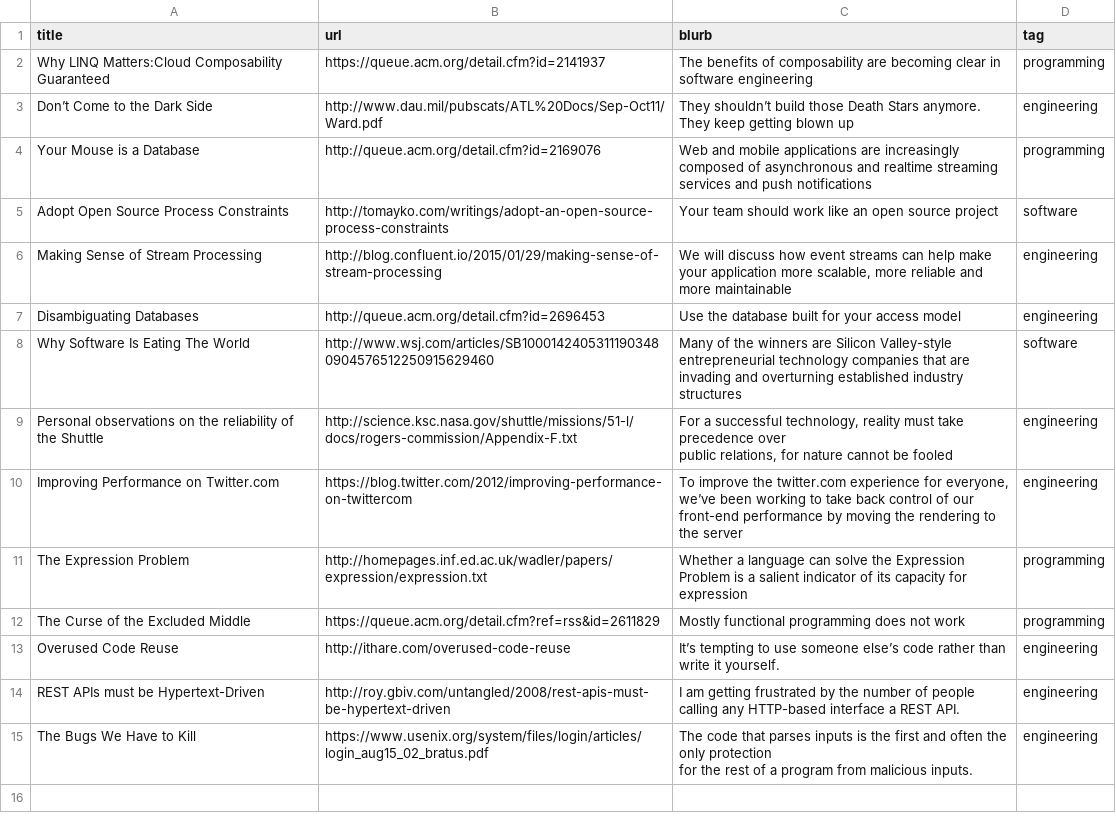
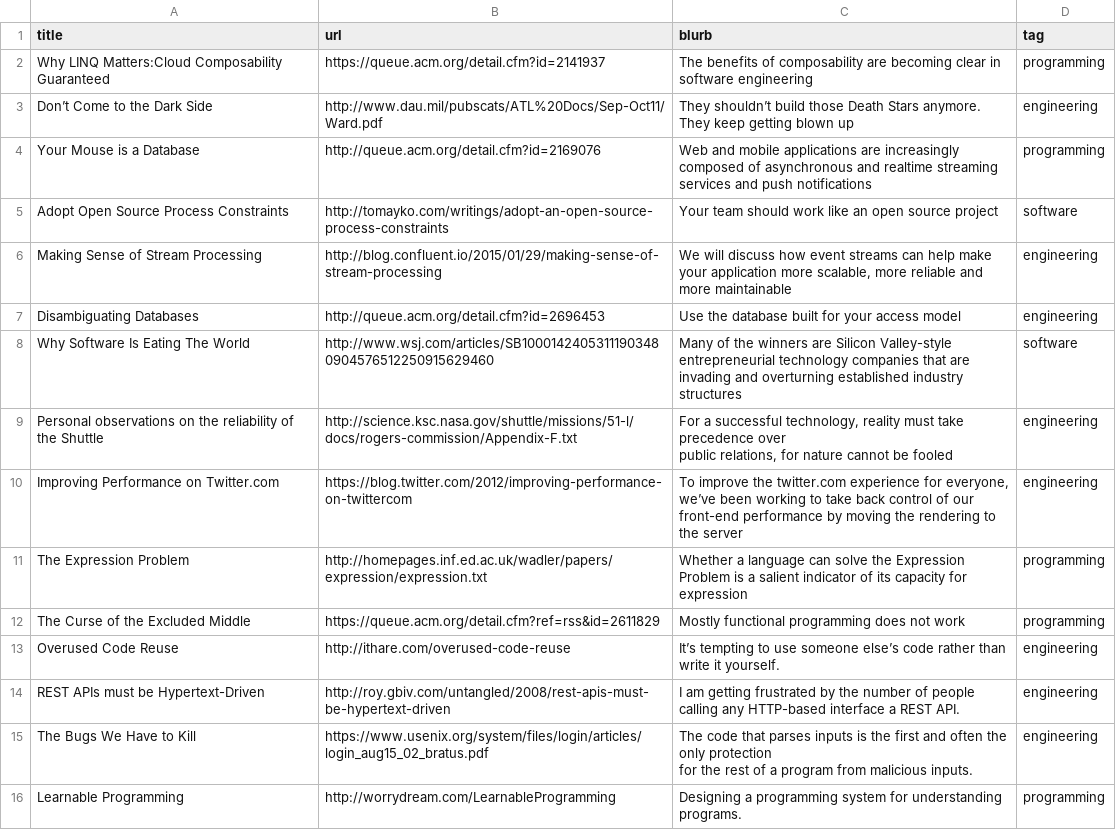
Before and after one commit to griffio/griffio.github.io, a CSV file: _data/techarticles.csv, drawn as a sheet.

Commit message:
Learnable Programming

```diff
--- a/_data/techarticles.csv
+++ b/_data/techarticles.csv
@@ -17 +17,2 @@ The Bugs We Have to Kill,https://www.usenix.org/system/files/login/articles/logi
 for the rest of a program from malicious inputs.",engineering
+Learnable Programming,http://worrydream.com/LearnableProgramming,"Designing a programming system for understanding programs.",programming
```
